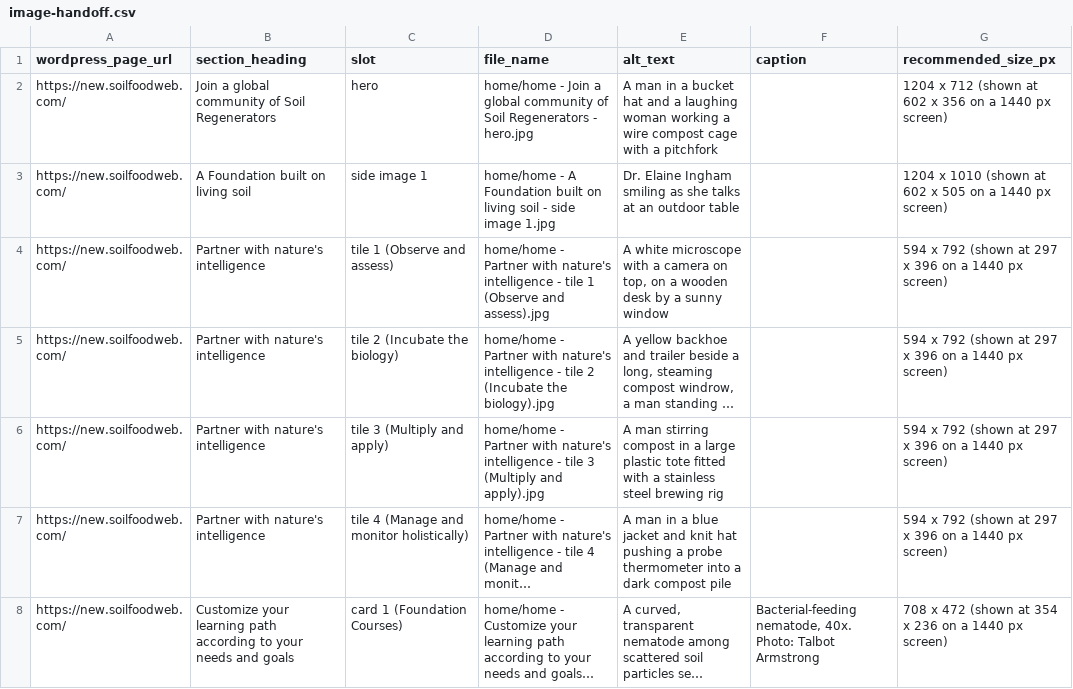
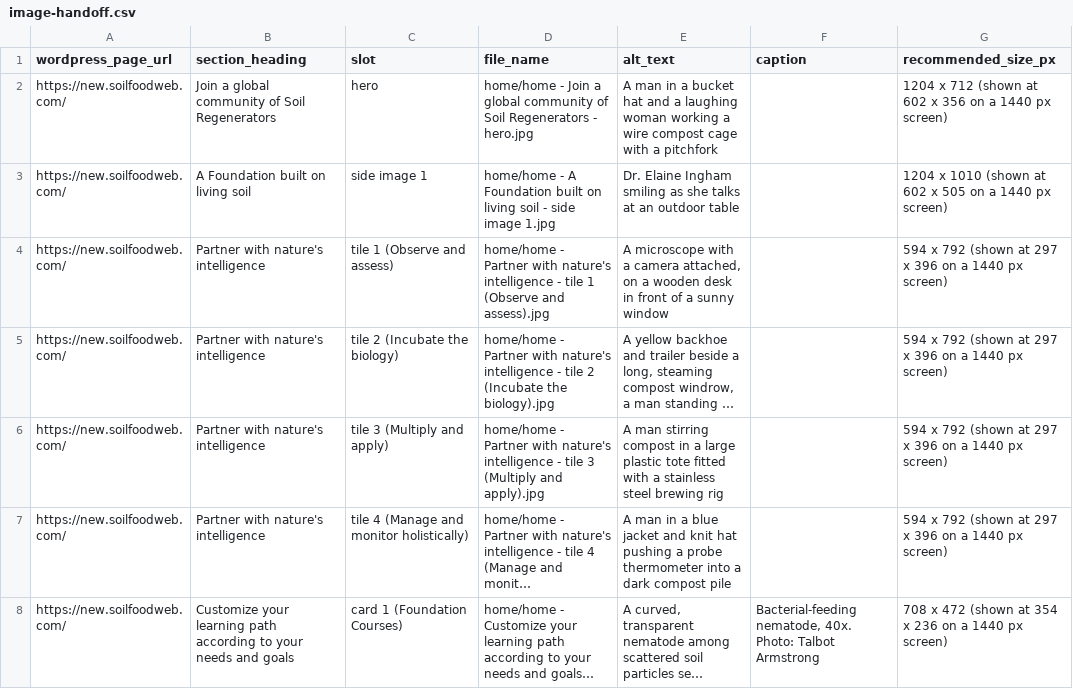
Before and after one commit to linneamoritznyc/final-SFWsite-Linnea, a CSV file: exports/stephanie/image-handoff.csv, drawn as a sheet; only a part is shown; long unchanged cells end in …; the diff names each change by its address in the sheet, - before the commit and + after, or states it on an @@ line.

```diff
--- a/exports/stephanie/image-handoff.csv
+++ b/exports/stephanie/image-handoff.csv
-E4 (alt_text): A white microscope with a camera on top, on a wooden desk by a sunny…
+E4 (alt_text): A microscope with a camera attached, on a wooden desk in front of a sunny…
```
Also changed, not shown: 3 other files.
